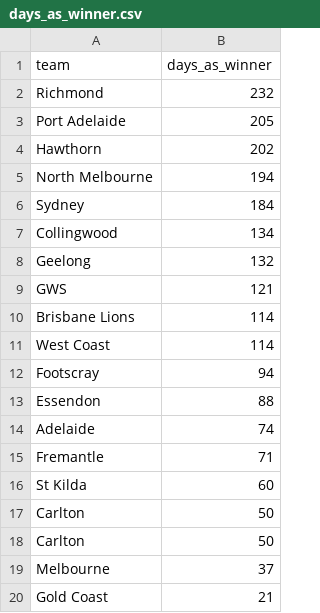
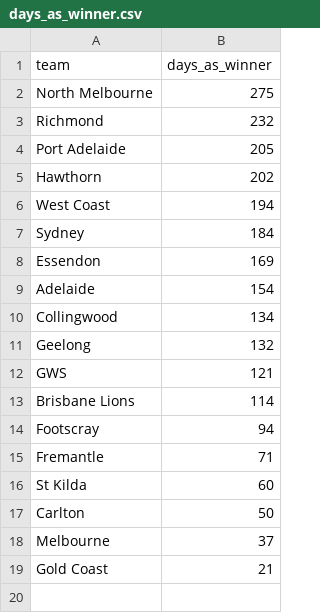
Before and after one commit to liam-crow/AFL_scripts, a CSV file: days_as_winner/days_as_winner.csv, drawn as a sheet.

Commit message:
update winner from last game of 2018

```diff
--- a/days_as_winner/days_as_winner.csv
+++ b/days_as_winner/days_as_winner.csv
@@ -1,2 +1,3 @@
 "team","days_as_winner"
+"North Melbourne",275
 "Richmond",232
@@ -4,4 +5,6 @@
 "Hawthorn",202
-"North Melbourne",194
+"West Coast",194
 "Sydney",184
+"Essendon",169
+"Adelaide",154
 "Collingwood",134
@@ -10,9 +13,5 @@
 "Brisbane Lions",114
-"West Coast",114
 "Footscray",94
-"Essendon",88
-"Adelaide",74
 "Fremantle",71
 "St Kilda",60
-"Carlton",50
 "Carlton",50
```
Also changed, not shown: 1 other file.
